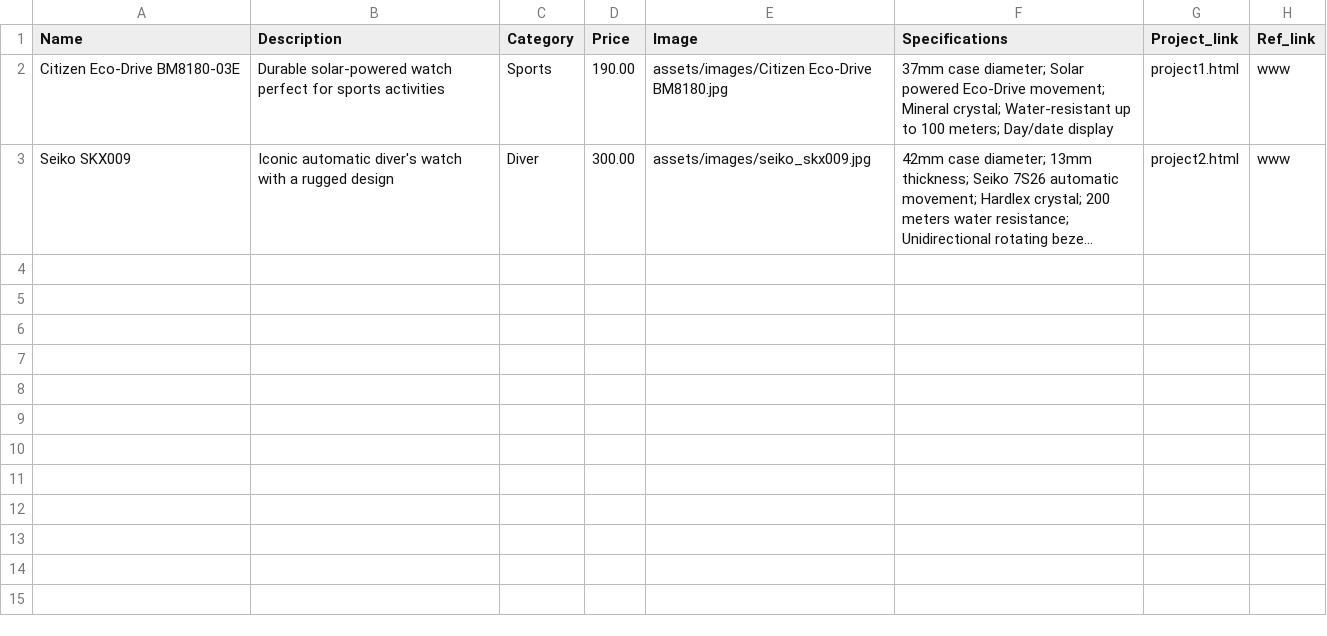
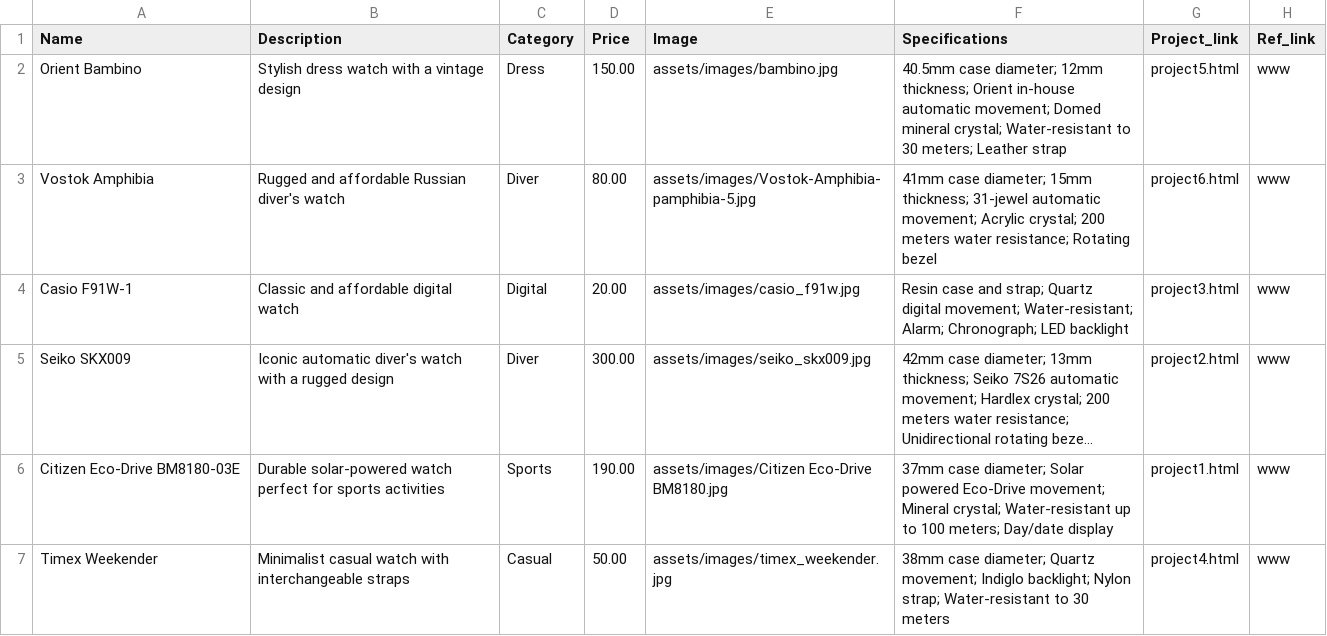
Before and after one commit to mfgoes/CaseForge, a CSV file: assets/database.csv, drawn as a sheet; long unchanged cells end in …; the diff names each change by its address in the sheet, - before the commit and + after, or states it on an @@ line.

Commit message:
updated homepage design, added more data
-new dataset with new images
-homepage QOL improvements
-tweaked homepage buttons

```diff
--- a/assets/database.csv
+++ b/assets/database.csv
+row 2: Orient Bambino | Stylish dress watch with a vintage design | Dress | 150.00 | assets/images/bambino.jpg | 40.5mm case diameter; 12mm thickness; Orient in-house automatic movement; Domed mineral crystal; Water-resistant to 30 meters; Leather strap | project5.html | www
+row 3: Vostok Amphibia | Rugged and affordable Russian diver's watch | Diver | 80.00 | assets/images/Vostok-Amphibia-pamphibia-5.jpg | 41mm case diameter; 15mm thickness; 31-jewel automatic movement; Acrylic crystal; 200 meters water resistance; Rotating bezel | project6.html | www
+row 4: Casio F91W-1 | Classic and affordable digital watch | Digital | 20.00 | assets/images/casio_f91w.jpg | Resin case and strap; Quartz digital movement; Water-resistant; Alarm; Chronograph; LED backlight | project3.html | www
@@ row 3 moved to row 5: Seiko SKX009 @@
+row 7: Timex Weekender | Minimalist casual watch with interchangeable straps | Casual | 50.00 | assets/images/timex_weekender.jpg | 38mm case diameter; Quartz movement; Indiglo backlight; Nylon strap; Water-resistant to 30 meters | project4.html | www
```
Also changed, not shown: 13 other files.
